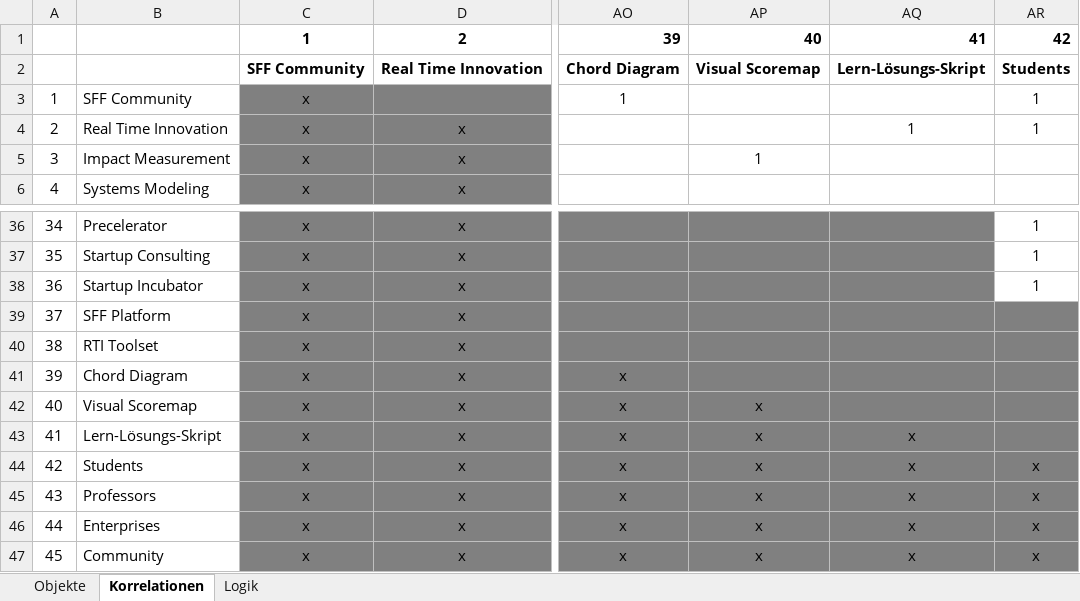
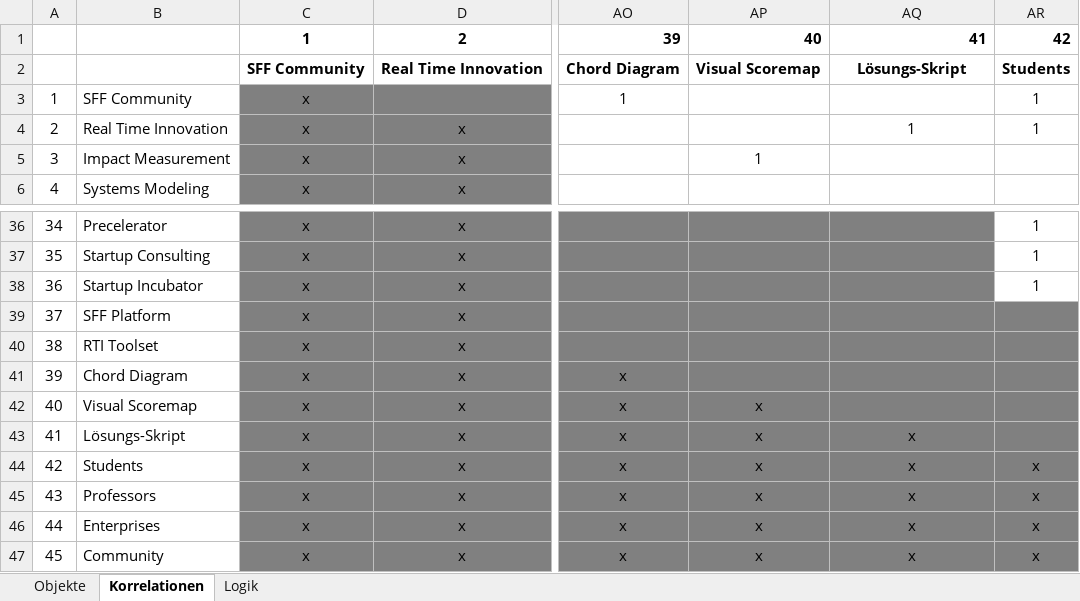
Before and after one commit to simonline/chord, an Excel workbook: data/input.xlsx, sheet Korrelationen, drawn as a sheet; only a part is shown, gaps mark what is left out; values as stored, in another font and other column widths than the file's, no borders; conditional formats not drawn; the diff names each change by its address in the sheet, - before the commit and + after, or states it on an @@ line.

Commit message:
Add files via upload

```diff
--- a/data/input.xlsx (sheet Korrelationen)
+++ b/data/input.xlsx (sheet Korrelationen)
-AQ2: Lern-Lösungs-Skript
+AQ2: Lösungs-Skript
-B43: Lern-Lösungs-Skript
+B43: Lösungs-Skript
```
Also changed, not shown: sheet Objekte.
